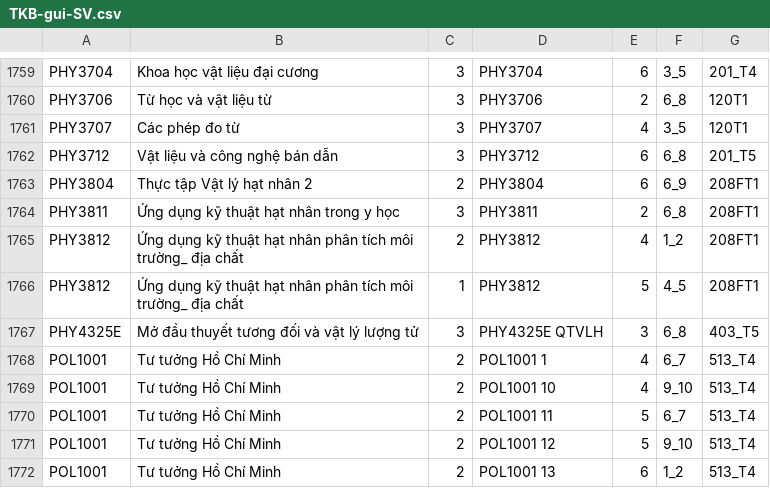
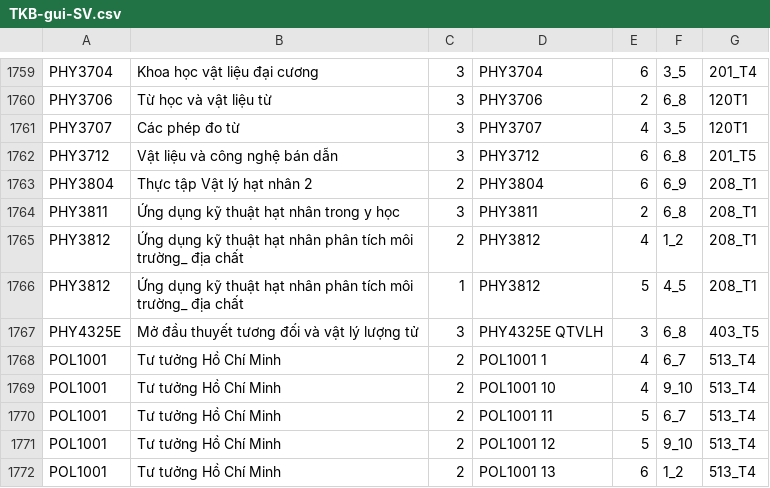
Before and after one commit to DoHung120803/OrganizeStudyScheduleApp, a CSV file: TKB-gui-SV.csv, drawn as a sheet; only a part is shown, gaps mark what is left out.

```diff
--- a/TKB-gui-SV.csv
+++ b/TKB-gui-SV.csv
@@ -1762,6 +1762,6 @@ PHY3707,Các phép đo từ,3,PHY3707,4,3_5,120T1
 PHY3712,Vật liệu và công nghệ bán dẫn,3,PHY3712,6,6_8,201_T5
-PHY3804,Thực tập Vật lý hạt nhân 2 ,2,PHY3804,6,6_9,208FT1
-PHY3811,Ứng dụng kỹ thuật hạt nhân trong y học ,3,PHY3811,2,6_8,208FT1
-PHY3812,Ứng dụng kỹ thuật hạt nhân  phân tích môi trường_ địa chất,2,PHY3812,4,1_2,208FT1
-PHY3812,Ứng dụng kỹ thuật hạt nhân  phân tích môi trường_ địa chất,1,PHY3812,5,4_5,208FT1
+PHY3804,Thực tập Vật lý hạt nhân 2 ,2,PHY3804,6,6_9,208_T1
+PHY3811,Ứng dụng kỹ thuật hạt nhân trong y học ,3,PHY3811,2,6_8,208_T1
+PHY3812,Ứng dụng kỹ thuật hạt nhân  phân tích môi trường_ địa chất,2,PHY3812,4,1_2,208_T1
+PHY3812,Ứng dụng kỹ thuật hạt nhân  phân tích môi trường_ địa chất,1,PHY3812,5,4_5,208_T1
 PHY4325E,Mở đầu thuyết tương đối và vật lý lượng tử ,3,PHY4325E QTVLH,3,6_8,403_T5
```
Also changed, not shown: 7 other files.
